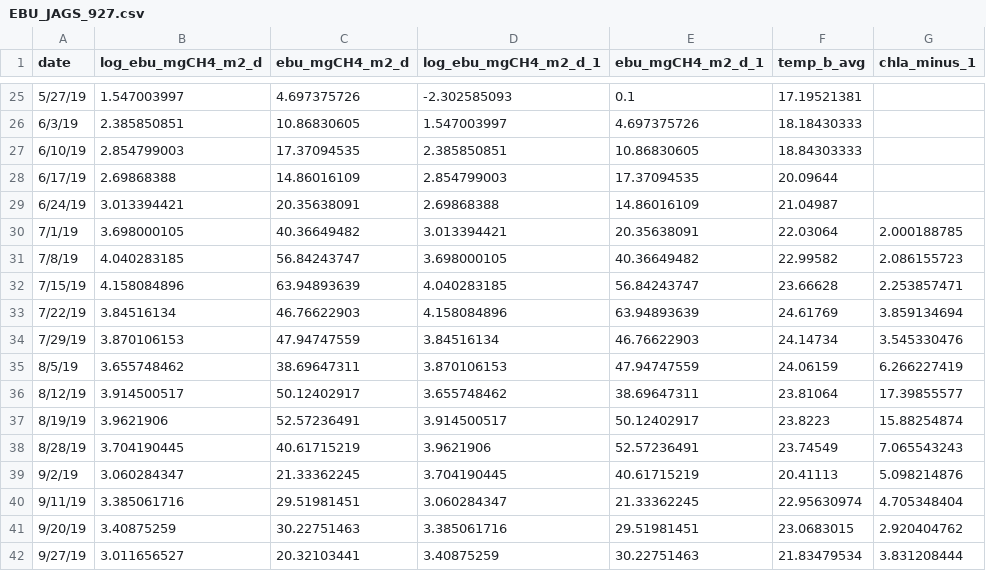
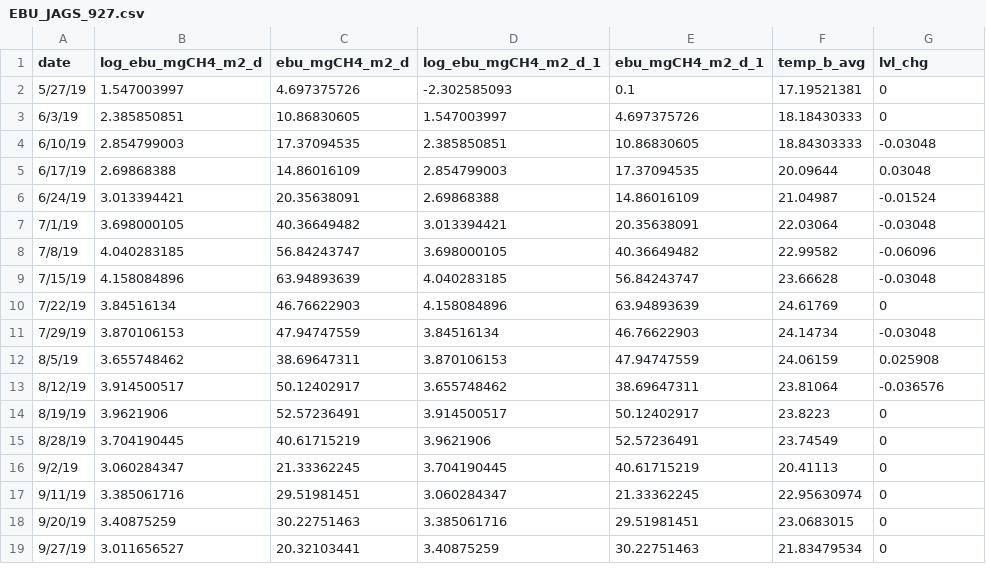
Before and after one commit to rqthomas/CH4cast, a CSV file: input/DA_AR_forecast_model/EBU_JAGS_927.csv, drawn as a sheet; only a part is shown, gaps mark what is left out; the diff covers the shown part only.

```diff
--- a/input/DA_AR_forecast_model/EBU_JAGS_927.csv
+++ b/input/DA_AR_forecast_model/EBU_JAGS_927.csv
@@ -1 +1 @@
-date,log_ebu_mgCH4_m2_d,ebu_mgCH4_m2_d,log_ebu_mgCH4_m2_d_1,ebu_mgCH4_m2_d_1,temp_b_avg,chla_minus_1
+date,log_ebu_mgCH4_m2_d,ebu_mgCH4_m2_d,log_ebu_mgCH4_m2_d_1,ebu_mgCH4_m2_d_1,temp_b_avg,lvl_chg
@@ -25,18 +2,18 @@ date,log_ebu_mgCH4_m2_d,ebu_mgCH4_m2_d,log_ebu_mgCH4_m2_d_1,ebu_mgCH4_m2_d_1,tem
-5/27/19,1.547003997,4.697375726,-2.302585093,0.1,17.19521381,
-6/3/19,2.385850851,10.86830605,1.547003997,4.697375726,18.18430333,
-6/10/19,2.854799003,17.37094535,2.385850851,10.86830605,18.84303333,
-6/17/19,2.69868388,14.86016109,2.854799003,17.37094535,20.09644,
-6/24/19,3.013394421,20.35638091,2.69868388,14.86016109,21.04987,
-7/1/19,3.698000105,40.36649482,3.013394421,20.35638091,22.03064,2.000188785
-7/8/19,4.040283185,56.84243747,3.698000105,40.36649482,22.99582,2.086155723
-7/15/19,4.158084896,63.94893639,4.040283185,56.84243747,23.66628,2.253857471
-7/22/19,3.84516134,46.76622903,4.158084896,63.94893639,24.61769,3.859134694
-7/29/19,3.870106153,47.94747559,3.84516134,46.76622903,24.14734,3.545330476
-8/5/19,3.655748462,38.69647311,3.870106153,47.94747559,24.06159,6.266227419
-8/12/19,3.914500517,50.12402917,3.655748462,38.69647311,23.81064,17.39855577
-8/19/19,3.9621906,52.57236491,3.914500517,50.12402917,23.8223,15.88254874
-8/28/19,3.704190445,40.61715219,3.9621906,52.57236491,23.74549,7.065543243
-9/2/19,3.060284347,21.33362245,3.704190445,40.61715219,20.41113,5.098214876
-9/11/19,3.385061716,29.51981451,3.060284347,21.33362245,22.95630974,4.705348404
-9/20/19,3.40875259,30.22751463,3.385061716,29.51981451,23.0683015,2.920404762
-9/27/19,3.011656527,20.32103441,3.40875259,30.22751463,21.83479534,3.831208444
+5/27/19,1.547003997,4.697375726,-2.302585093,0.1,17.19521381,0
+6/3/19,2.385850851,10.86830605,1.547003997,4.697375726,18.18430333,0
+6/10/19,2.854799003,17.37094535,2.385850851,10.86830605,18.84303333,-0.03048
+6/17/19,2.69868388,14.86016109,2.854799003,17.37094535,20.09644,0.03048
+6/24/19,3.013394421,20.35638091,2.69868388,14.86016109,21.04987,-0.01524
+7/1/19,3.698000105,40.36649482,3.013394421,20.35638091,22.03064,-0.03048
+7/8/19,4.040283185,56.84243747,3.698000105,40.36649482,22.99582,-0.06096
+7/15/19,4.158084896,63.94893639,4.040283185,56.84243747,23.66628,-0.03048
+7/22/19,3.84516134,46.76622903,4.158084896,63.94893639,24.61769,0
+7/29/19,3.870106153,47.94747559,3.84516134,46.76622903,24.14734,-0.03048
+8/5/19,3.655748462,38.69647311,3.870106153,47.94747559,24.06159,0.025908
+8/12/19,3.914500517,50.12402917,3.655748462,38.69647311,23.81064,-0.036576
+8/19/19,3.9621906,52.57236491,3.914500517,50.12402917,23.8223,0
+8/28/19,3.704190445,40.61715219,3.9621906,52.57236491,23.74549,0
+9/2/19,3.060284347,21.33362245,3.704190445,40.61715219,20.41113,0
+9/11/19,3.385061716,29.51981451,3.060284347,21.33362245,22.95630974,0
+9/20/19,3.40875259,30.22751463,3.385061716,29.51981451,23.0683015,0
+9/27/19,3.011656527,20.32103441,3.40875259,30.22751463,21.83479534,0
```
Also changed, not shown: 23 removed rows elsewhere in this file, input/DA_AR_forecast_model/EBU_JAGS_1002.csv, input/DA_AR_forecast_model/EBU_JAGS_1011.csv, 29 other files.
